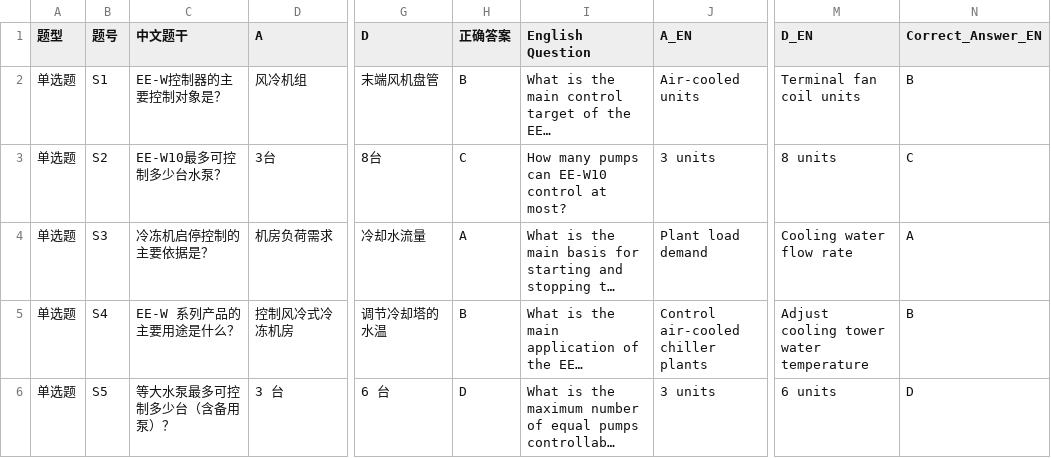
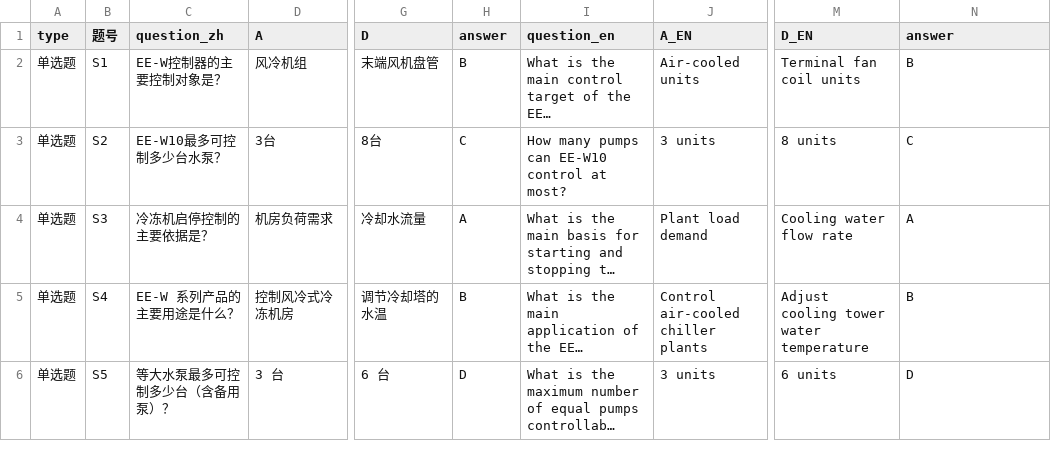
Before and after one commit to MartiniTCN/Armstrong-RSEC, a CSV file: static/csv/EE-W.csv, drawn as a sheet; only a part is shown, gaps mark what is left out; long unchanged cells end in …; the diff names each change by its address in the sheet, - before the commit and + after, or states it on an @@ line.

```diff
--- a/static/csv/EE-W.csv
+++ b/static/csv/EE-W.csv
-A1: 题型
+A1: type
-C1: 中文题干
+C1: question_zh
-H1: 正确答案
+H1: answer
-I1: English Question
+I1: question_en
-N1: Correct_Answer_EN
+N1: answer
```
Also changed, not shown: 2 other files.
